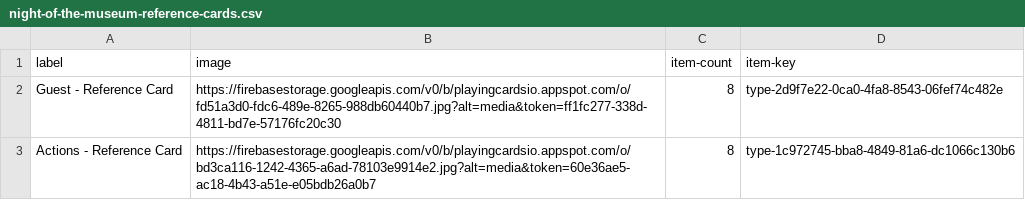
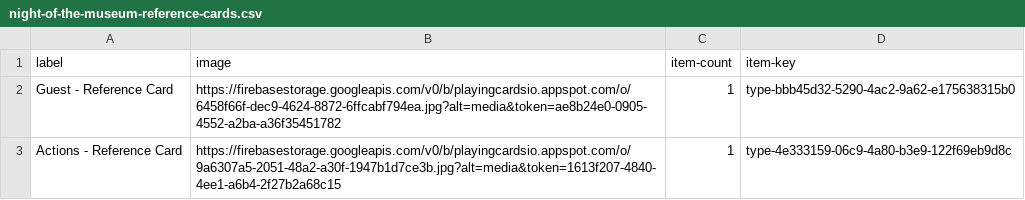
Before and after one commit to paulhartono/playingcards.io, a CSV file: night-of-the-mummy/reference-cards/night-of-the-museum-reference-cards.csv, drawn as a sheet.

Commit message:
chore(night-of-the-mummy, village-pillage): reorganise game layouts

```diff
--- a/night-of-the-mummy/reference-cards/night-of-the-museum-reference-cards.csv
+++ b/night-of-the-mummy/reference-cards/night-of-the-museum-reference-cards.csv
@@ -1,3 +1,3 @@
 label,image,item-count,item-key
-Guest - Reference Card,https://firebasestorage.googleapis.com/v0/b/playingcardsio.appspot.com/o/fd51a3d0-fdc6-489e-8265-988db60440b7.jpg?alt=media&token=ff1fc277-338d-4811-bd7e-57176fc20c30,8,type-2d9f7e22-0ca0-4fa8-8543-06fef74c482e
-Actions - Reference Card,https://firebasestorage.googleapis.com/v0/b/playingcardsio.appspot.com/o/bd3ca116-1242-4365-a6ad-78103e9914e2.jpg?alt=media&token=60e36ae5-ac18-4b43-a51e-e05bdb26a0b7,8,type-1c972745-bba8-4849-81a6-dc1066c130b6
+Guest - Reference Card,https://firebasestorage.googleapis.com/v0/b/playingcardsio.appspot.com/o/6458f66f-dec9-4624-8872-6ffcabf794ea.jpg?alt=media&token=ae8b24e0-0905-4552-a2ba-a36f35451782,1,type-bbb45d32-5290-4ac2-9a62-e175638315b0
+Actions - Reference Card,https://firebasestorage.googleapis.com/v0/b/playingcardsio.appspot.com/o/9a6307a5-2051-48a2-a30f-1947b1d7ce3b.jpg?alt=media&token=1613f207-4840-4ee1-a6b4-2f27b2a68c15,1,type-4e333159-06c9-4a80-b3e9-122f69eb9d8c
```
Also changed, not shown: 4 other files.
